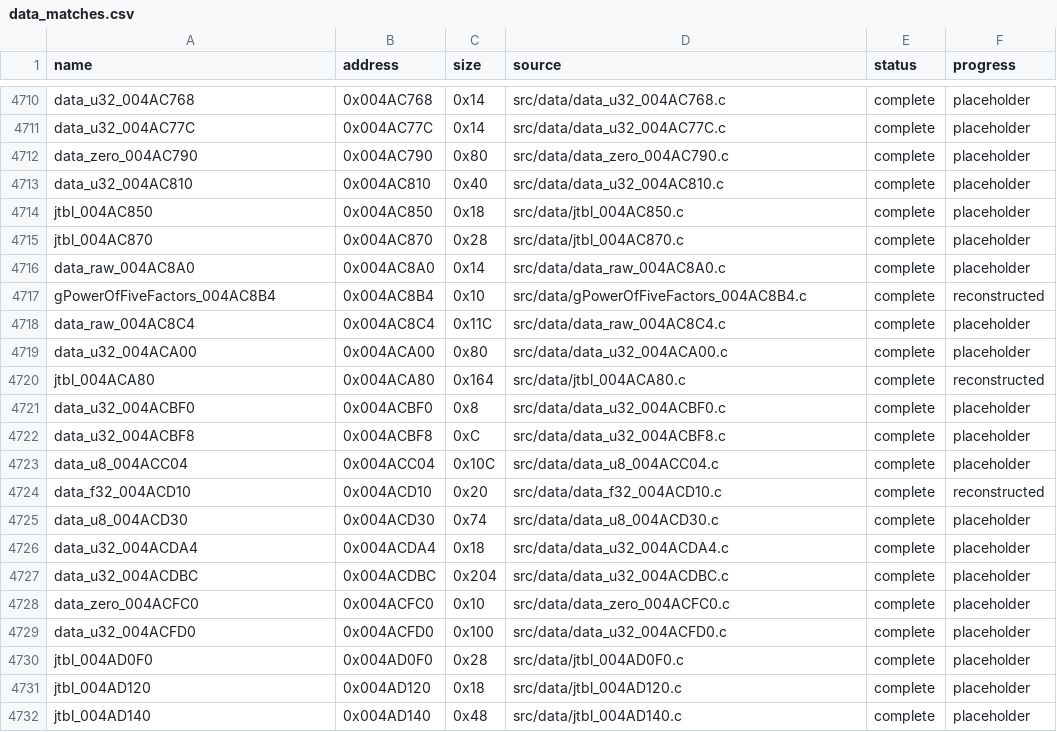
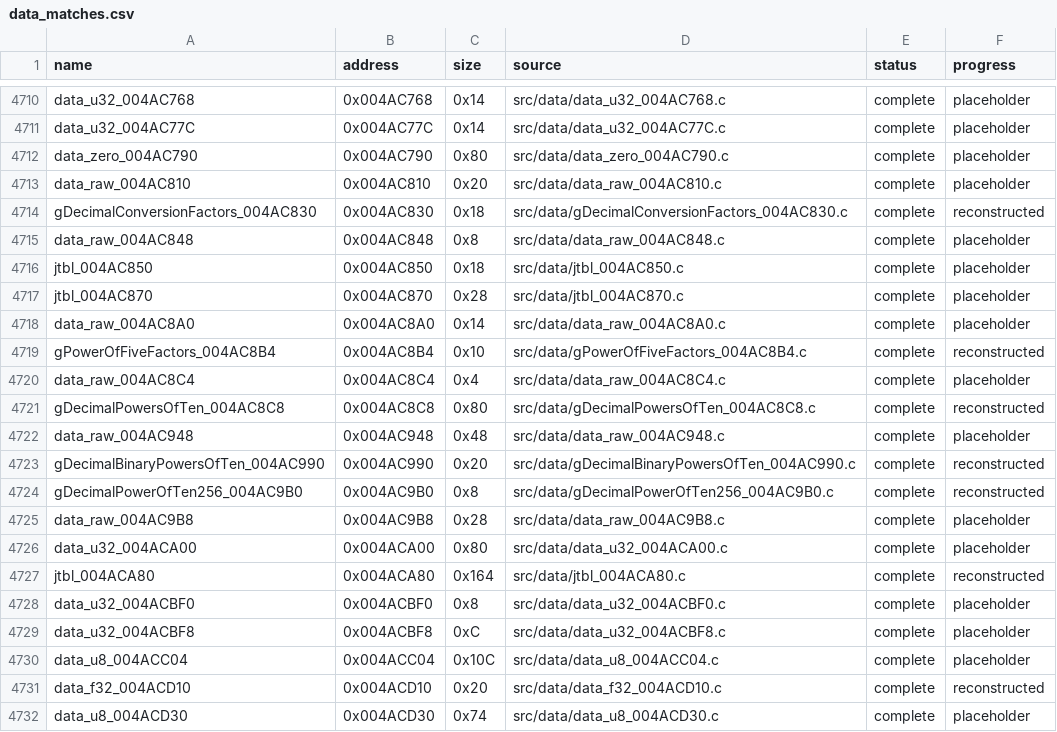
Before and after one commit to g-guthrie/mvc2-ps2-decomp, a CSV file: config/data_matches.csv, drawn as a sheet; only a part is shown, gaps mark what is left out; the shorter side is filled out with more unchanged rows.

```diff
--- a/config/data_matches.csv
+++ b/config/data_matches.csv
@@ -4712,3 +4712,5 @@ data_u32_004AC77C,0x004AC77C,0x14,src/data/data_u32_004AC77C.c,complete,placehol
 data_zero_004AC790,0x004AC790,0x80,src/data/data_zero_004AC790.c,complete,placeholder
-data_u32_004AC810,0x004AC810,0x40,src/data/data_u32_004AC810.c,complete,placeholder
+data_raw_004AC810,0x004AC810,0x20,src/data/data_raw_004AC810.c,complete,placeholder
+gDecimalConversionFactors_004AC830,0x004AC830,0x18,src/data/gDecimalConversionFactors_004AC830.c,complete,reconstructed
+data_raw_004AC848,0x004AC848,0x8,src/data/data_raw_004AC848.c,complete,placeholder
 jtbl_004AC850,0x004AC850,0x18,src/data/jtbl_004AC850.c,complete,placeholder
@@ -4717,3 +4719,8 @@ data_raw_004AC8A0,0x004AC8A0,0x14,src/data/data_raw_004AC8A0.c,complete,placehol
 gPowerOfFiveFactors_004AC8B4,0x004AC8B4,0x10,src/data/gPowerOfFiveFactors_004AC8B4.c,complete,reconstructed
-data_raw_004AC8C4,0x004AC8C4,0x11C,src/data/data_raw_004AC8C4.c,complete,placeholder
+data_raw_004AC8C4,0x004AC8C4,0x4,src/data/data_raw_004AC8C4.c,complete,placeholder
+gDecimalPowersOfTen_004AC8C8,0x004AC8C8,0x80,src/data/gDecimalPowersOfTen_004AC8C8.c,complete,reconstructed
+data_raw_004AC948,0x004AC948,0x48,src/data/data_raw_004AC948.c,complete,placeholder
+gDecimalBinaryPowersOfTen_004AC990,0x004AC990,0x20,src/data/gDecimalBinaryPowersOfTen_004AC990.c,complete,reconstructed
+gDecimalPowerOfTen256_004AC9B0,0x004AC9B0,0x8,src/data/gDecimalPowerOfTen256_004AC9B0.c,complete,reconstructed
+data_raw_004AC9B8,0x004AC9B8,0x28,src/data/data_raw_004AC9B8.c,complete,placeholder
 data_u32_004ACA00,0x004ACA00,0x80,src/data/data_u32_004ACA00.c,complete,placeholder
```
Also changed, not shown: config/data_units.csv, 9 other files.
